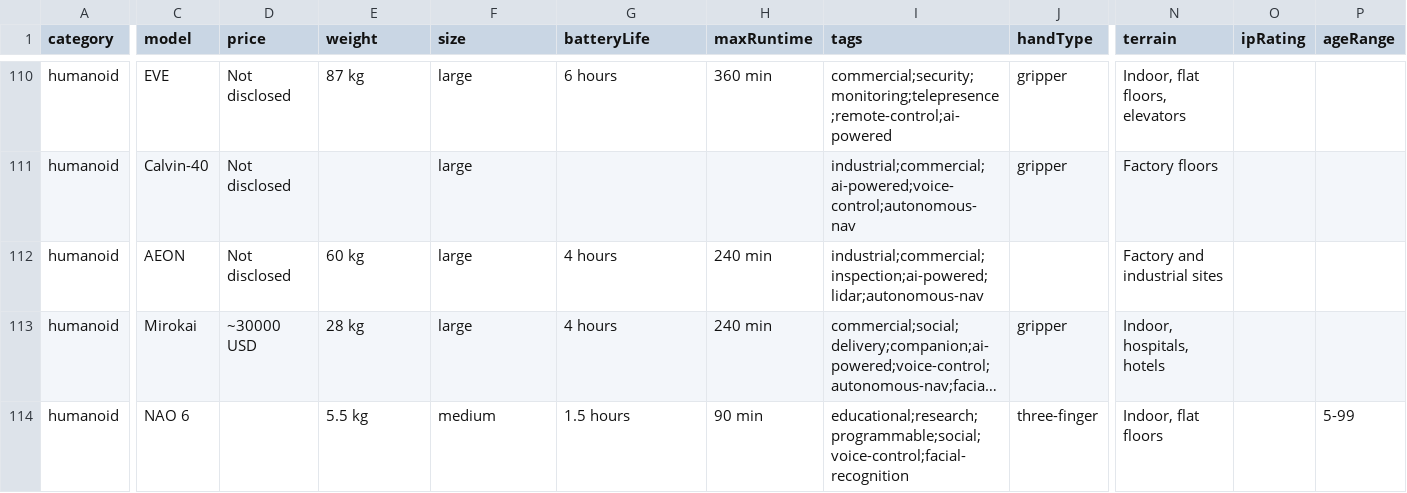
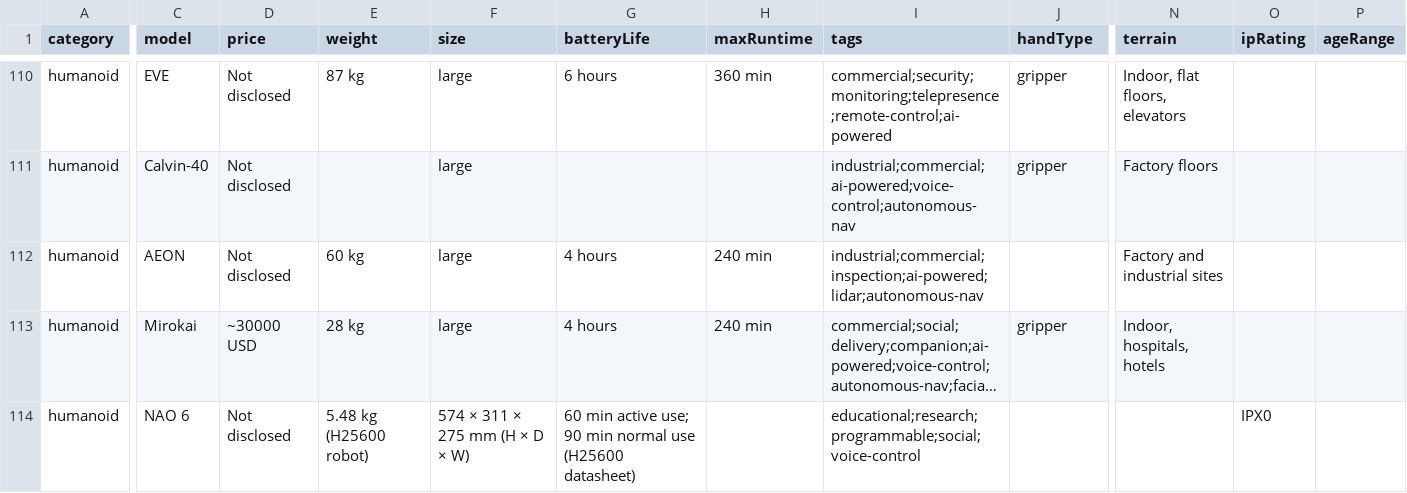
Before and after one commit to Huskynarr/robotics-directory, a CSV file: data/humanoid.csv, drawn as a sheet; only a part is shown, gaps mark what is left out; long unchanged cells end in …; the diff covers the shown part only; the diff names each change by its address in the sheet, - before the commit and + after, or states it on an @@ line.

```diff
--- a/data/humanoid.csv
+++ b/data/humanoid.csv
-D114 (price): (empty)
+D114 (price): Not disclosed
-E114 (weight): 5.5 kg
+E114 (weight): 5.48 kg (H25600 robot)
-F114 (size): medium
+F114 (size): 574 × 311 × 275 mm (H × D × W)
-G114 (batteryLife): 1.5 hours
+G114 (batteryLife): 60 min active use; 90 min normal use (H25600 datasheet)
-H114 (maxRuntime): 90 min
+H114 (maxRuntime): (empty)
-I114 (tags): educational;research;programmable;social;voice-control;facial-recognition
+I114 (tags): educational;research;programmable;social;voice-control
-J114 (handType): three-finger
+J114 (handType): (empty)
-N114 (terrain): Indoor, flat floors
+N114 (terrain): (empty)
-O114 (ipRating): (empty)
+O114 (ipRating): IPX0
-P114 (ageRange): 5-99
+P114 (ageRange): (empty)
```
Also changed, not shown: 2 added rows and 15 edited cells elsewhere in this file, data/cleaning.csv, data/competitors/company-review.csv, 11 other files.
